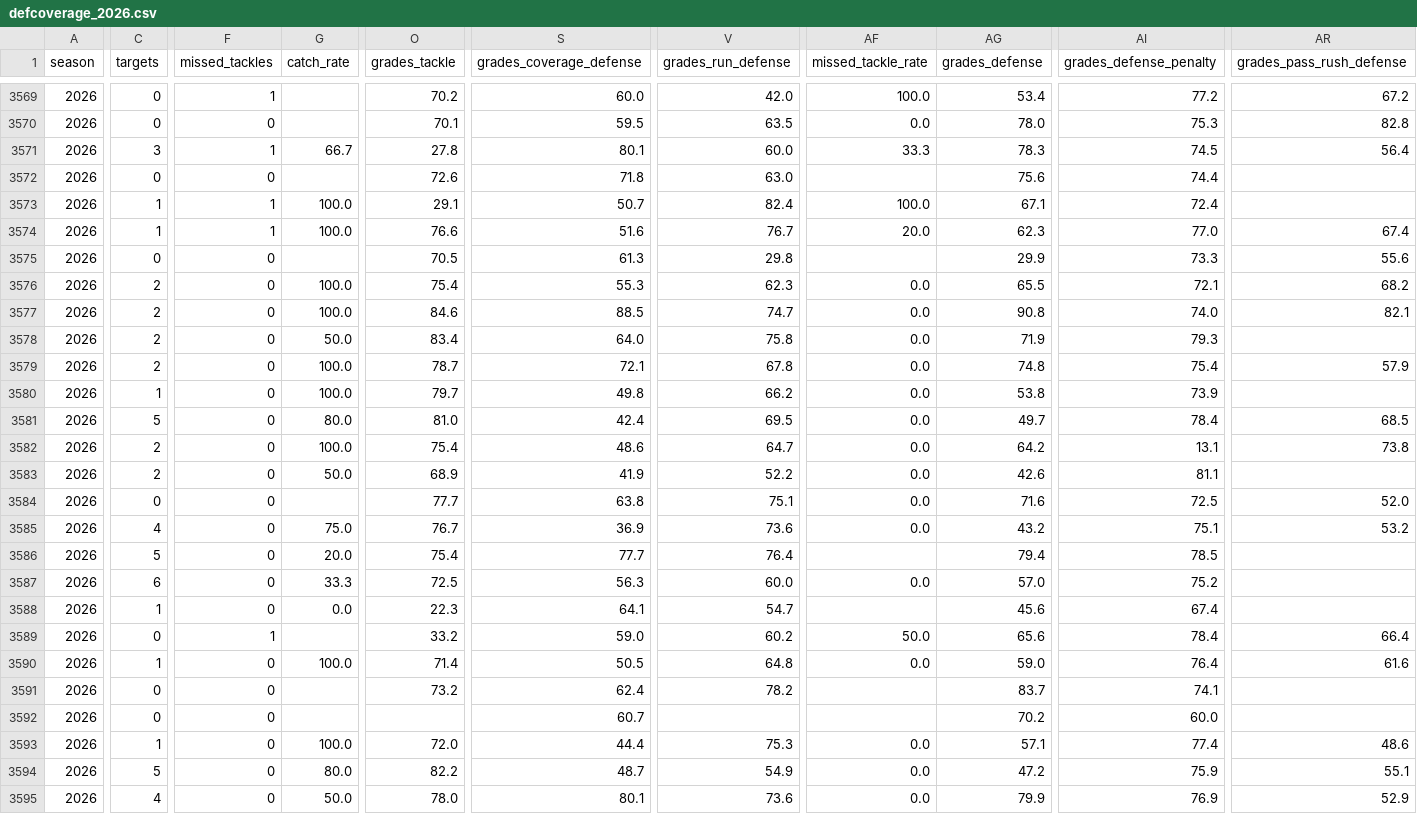
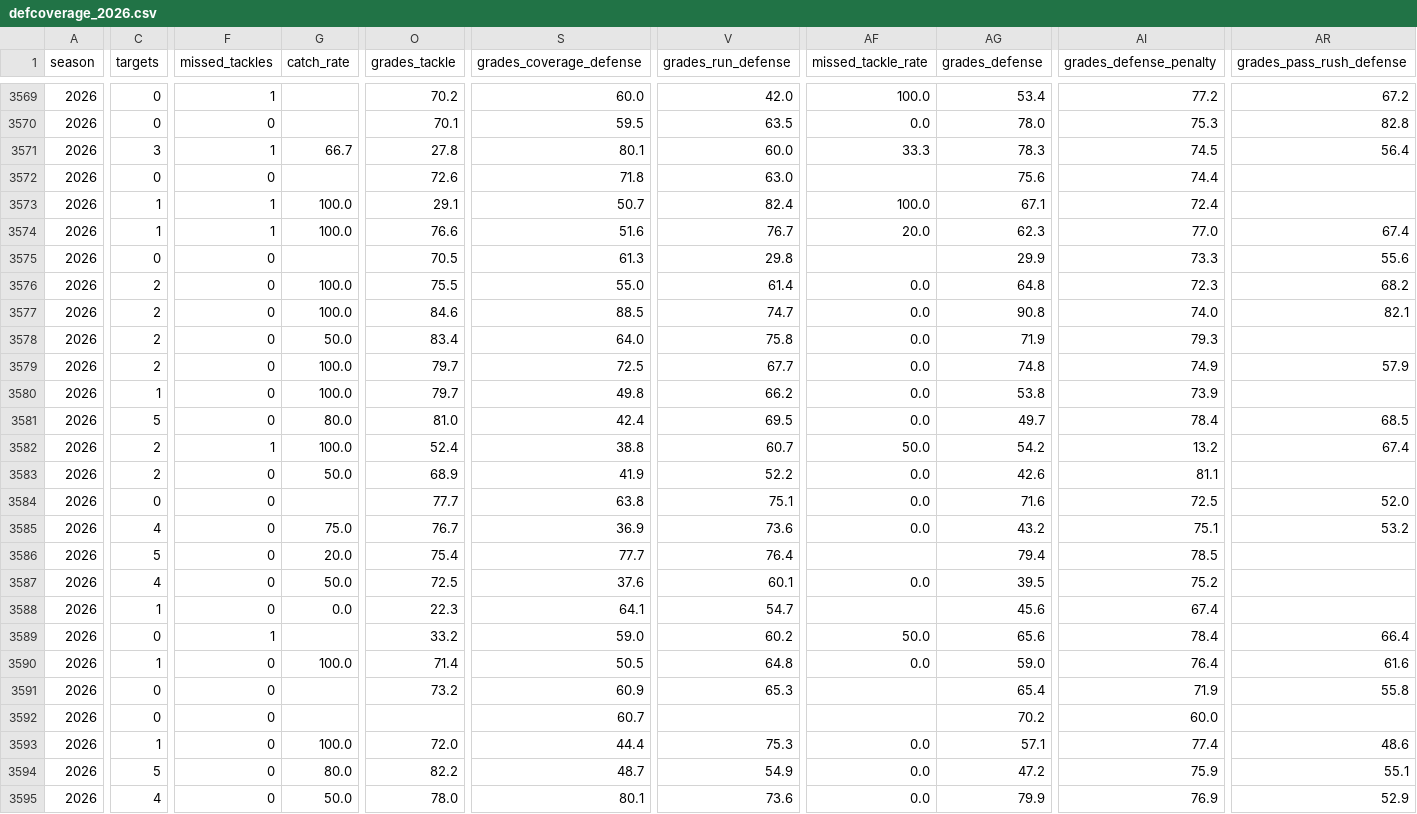
Before and after one commit to jlwin1995-alt/Bball, a CSV file: football/data/raw/pff_hist/defcoverage_2026.csv, drawn as a sheet; only a part is shown, gaps mark what is left out; the diff covers the shown part only; the diff names each change by its address in the sheet, - before the commit and + after, or states it on an @@ line.

```diff
--- a/football/data/raw/pff_hist/defcoverage_2026.csv
+++ b/football/data/raw/pff_hist/defcoverage_2026.csv
-O3576 (grades_tackle): 75.4
+O3576 (grades_tackle): 75.5
-S3576 (grades_coverage_defense): 55.3
+S3576 (grades_coverage_defense): 55.0
-V3576 (grades_run_defense): 62.3
+V3576 (grades_run_defense): 61.4
-AG3576 (grades_defense): 65.5
+AG3576 (grades_defense): 64.8
-AI3576 (grades_defense_penalty): 72.1
+AI3576 (grades_defense_penalty): 72.3
-O3579 (grades_tackle): 78.7
+O3579 (grades_tackle): 79.7
-S3579 (grades_coverage_defense): 72.1
+S3579 (grades_coverage_defense): 72.5
-V3579 (grades_run_defense): 67.8
+V3579 (grades_run_defense): 67.7
-AI3579 (grades_defense_penalty): 75.4
+AI3579 (grades_defense_penalty): 74.9
-F3582 (missed_tackles): 0
+F3582 (missed_tackles): 1
-O3582 (grades_tackle): 75.4
+O3582 (grades_tackle): 52.4
-S3582 (grades_coverage_defense): 48.6
+S3582 (grades_coverage_defense): 38.8
-V3582 (grades_run_defense): 64.7
+V3582 (grades_run_defense): 60.7
-AF3582 (missed_tackle_rate): 0.0
+AF3582 (missed_tackle_rate): 50.0
-AG3582 (grades_defense): 64.2
+AG3582 (grades_defense): 54.2
-AI3582 (grades_defense_penalty): 13.1
+AI3582 (grades_defense_penalty): 13.2
-AR3582 (grades_pass_rush_defense): 73.8
+AR3582 (grades_pass_rush_defense): 67.4
-C3587 (targets): 6
+C3587 (targets): 4
-G3587 (catch_rate): 33.3
+G3587 (catch_rate): 50.0
-S3587 (grades_coverage_defense): 56.3
+S3587 (grades_coverage_defense): 37.6
-V3587 (grades_run_defense): 60.0
+V3587 (grades_run_defense): 60.1
-AG3587 (grades_defense): 57.0
+AG3587 (grades_defense): 39.5
-S3591 (grades_coverage_defense): 62.4
+S3591 (grades_coverage_defense): 60.9
-V3591 (grades_run_defense): 78.2
+V3591 (grades_run_defense): 65.3
-AG3591 (grades_defense): 83.7
+AG3591 (grades_defense): 65.4
-AI3591 (grades_defense_penalty): 74.1
+AI3591 (grades_defense_penalty): 71.9
-AR3591 (grades_pass_rush_defense): (empty)
+AR3591 (grades_pass_rush_defense): 55.8
```
Also changed, not shown: 139 edited cells elsewhere in this file, football/data/raw/cfb_game_lines.csv, football/data/raw/cfb_games.csv, 21 other files.
